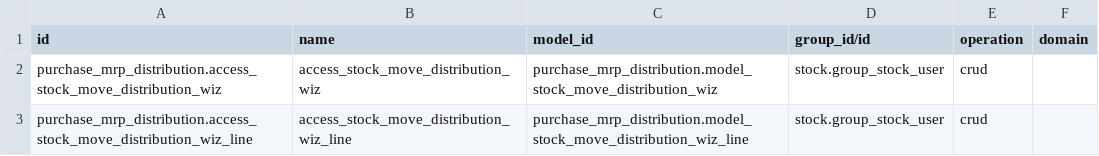
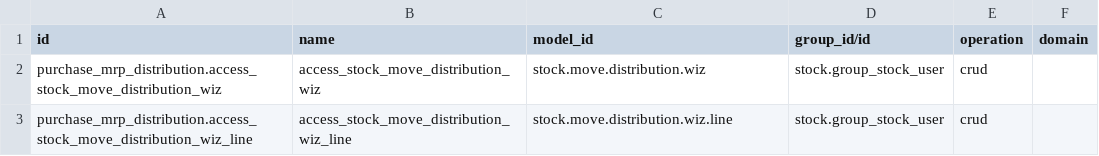
Before and after one commit to ursais/manufacture, a CSV file: purchase_mrp_distribution/security/ir.access.csv, drawn as a sheet.

Commit message:
Use technical model names in ir.access.csv.
Odoo 20 ir.access.model_id is sale.order, not model_sale_order.

```diff
--- a/purchase_mrp_distribution/security/ir.access.csv
+++ b/purchase_mrp_distribution/security/ir.access.csv
@@ -1,3 +1,3 @@
 id,name,model_id,group_id/id,operation,domain
-purchase_mrp_distribution.access_stock_move_distribution_wiz,access_stock_move_distribution_wiz,purchase_mrp_distribution.model_stock_move_distribution_wiz,stock.group_stock_user,crud,
-purchase_mrp_distribution.access_stock_move_distribution_wiz_line,access_stock_move_distribution_wiz_line,purchase_mrp_distribution.model_stock_move_distribution_wiz_line,stock.group_stock_user,crud,
+purchase_mrp_distribution.access_stock_move_distribution_wiz,access_stock_move_distribution_wiz,stock.move.distribution.wiz,stock.group_stock_user,crud,
+purchase_mrp_distribution.access_stock_move_distribution_wiz_line,access_stock_move_distribution_wiz_line,stock.move.distribution.wiz.line,stock.group_stock_user,crud,
```
Also changed, not shown: mrp_multi_level/security/ir.access.csv, mrp_production_generator_by_date_interval/security/ir.access.csv, 3 other files.
